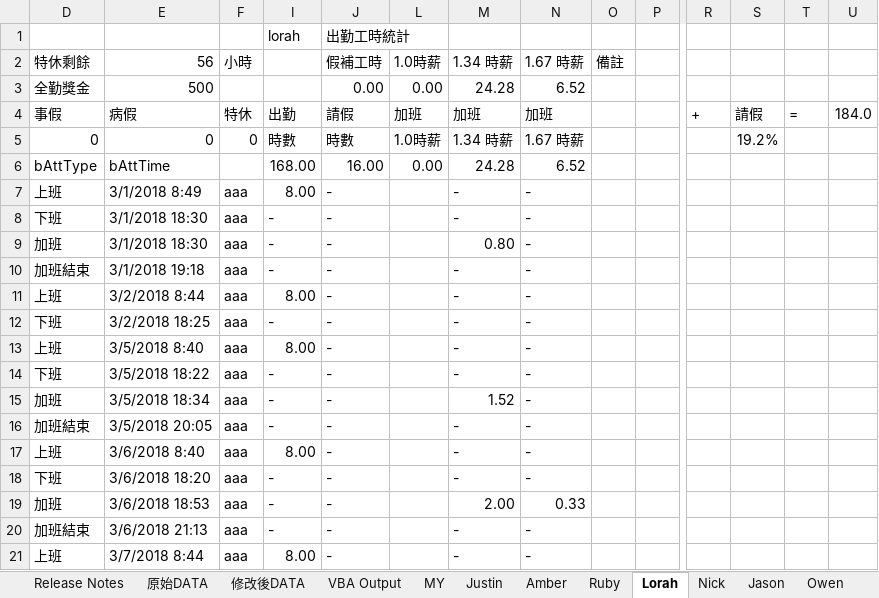
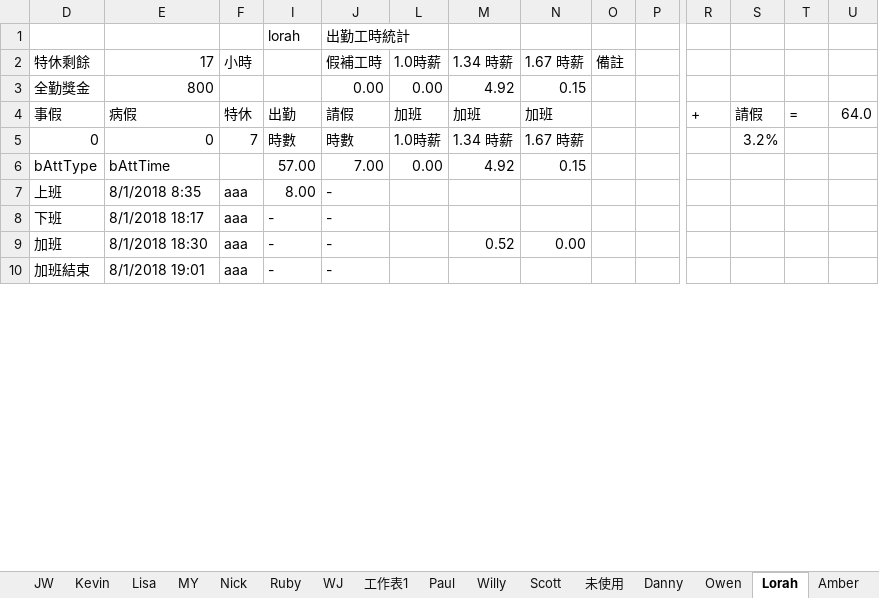
Before and after one commit to skyran1278/VbaProject, an Excel workbook: 20180511_AttendanceRecords/AttendanceRecords.xlsm, sheet Lorah, drawn as a sheet; only a part is shown, gaps mark what is left out; values as stored, in another font and other column widths than the file's, no cell formats; conditional formats not drawn; rows hold the shown columns only; the diff covers the shown part only; the diff names each change by its address in the sheet, - before the commit and + after, or states it on an @@ line.

```diff
--- a/20180511_AttendanceRecords/AttendanceRecords.xlsm (sheet Lorah)
+++ b/20180511_AttendanceRecords/AttendanceRecords.xlsm (sheet Lorah)
+sheet tab: JW
+sheet tab: Kevin
+sheet tab: Lisa
+sheet tab: WJ
+sheet tab: 工作表1
+sheet tab: Scott
+sheet tab: Danny
@@ sheet tab order changed: JW | Kevin | Lisa | MY | Nick | Ruby | WJ | 工作表1 | Paul | Willy | Scott | 未使用 | Danny | Owen | Lorah | Amber @@
-E2: 56
+E2: 17
-E3: 500
+E3: 800
-M3: 24.28
+M3: 4.92
-N3: 6.52
+N3: 0.15
-U4: 184.0
+U4: 64.0
-F5: 0
+F5: 7
-S5: 19.2%
+S5: 3.2%
-I6: 168.00
+I6: 57.00
-J6: 16.00
+J6: 7.00
-M6: 24.28
+M6: 4.92
-N6: 6.52
+N6: 0.15
-E7: 3/1/2018 8:49
+E7: 8/1/2018 8:35
-M7:M8: -
+M7:M8: (empty)
-N7:N8: -
+N7:N8: (empty)
-E8: 3/1/2018 18:30
+E8: 8/1/2018 18:17
-E9: 3/1/2018 18:30
+E9: 8/1/2018 18:30
-M9: 0.80
+M9: 0.52
-N9: -
+N9: 0.00
-E10: 3/1/2018 19:18
+E10: 8/1/2018 19:01
-M10: -
+M10: (empty)
-N10: -
+N10: (empty)
-row 11: 上班 | 3/2/2018 8:44 | aaa | 8.00 | - |  | - | -
-row 12: 下班 | 3/2/2018 18:25 | aaa | - | - |  | - | -
-row 13: 上班 | 3/5/2018 8:40 | aaa | 8.00 | - |  | - | -
-row 14: 下班 | 3/5/2018 18:22 | aaa | - | - |  | - | -
-row 15: 加班 | 3/5/2018 18:34 | aaa | - | - |  | 1.52 | -
-row 16: 加班結束 | 3/5/2018 20:05 | aaa | - | - |  | - | -
-row 17: 上班 | 3/6/2018 8:40 | aaa | 8.00 | - |  | - | -
-row 18: 下班 | 3/6/2018 18:20 | aaa | - | - |  | - | -
-row 19: 加班 | 3/6/2018 18:53 | aaa | - | - |  | 2.00 | 0.33
-row 20: 加班結束 | 3/6/2018 21:13 | aaa | - | - |  | - | -
-row 21: 上班 | 3/7/2018 8:44 | aaa | 8.00 | - |  | - | -
```
Also changed, not shown: 48 removed rows and 65 edited cells elsewhere in this sheet, sheet An, sheet VBA Output, sheet 原始DATA, sheet 修改後DATA, sheet MY, sheet Nick, 10 more sheets, other sheet tabs, cell formats, formulas that keep their value, hidden cells, charts or pictures, 3 other files.
